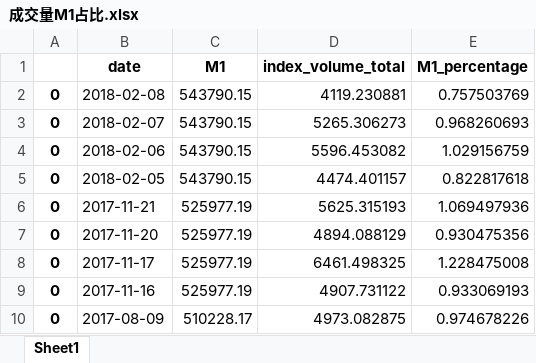
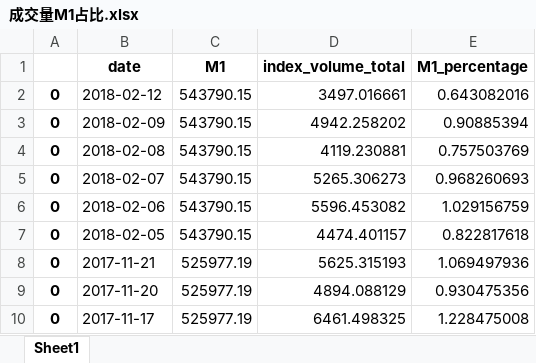
Before and after one commit to cainiaocome/quantest, an Excel workbook: 复盘/sina/成交量M1占比.xlsx, sheet Sheet1, drawn as a sheet; only a part is shown; the shorter side is filled out with more unchanged rows; values as stored, in another font and other column widths than the file's, no borders; the diff names each change by its address in the sheet, - before the commit and + after, or states it on an @@ line.

```diff
--- a/复盘/sina/成交量M1占比.xlsx (sheet Sheet1)
+++ b/复盘/sina/成交量M1占比.xlsx (sheet Sheet1)
+row 2: 0 | 2018-02-12 | 543790.15 | 3497.016661 | 0.643082016
+row 3: 0 | 2018-02-09 | 543790.15 | 4942.258202 | 0.90885394
```
Also changed, not shown: 22 other files.
